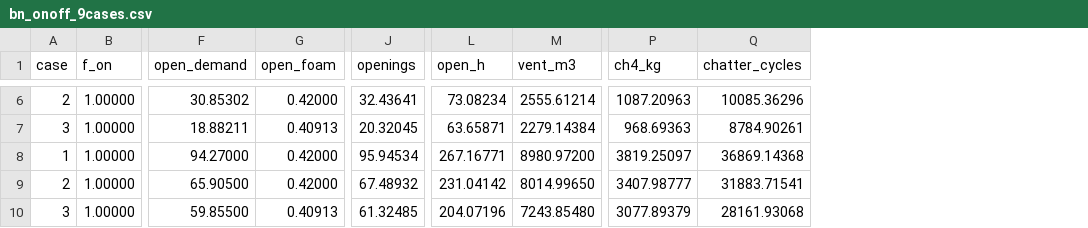
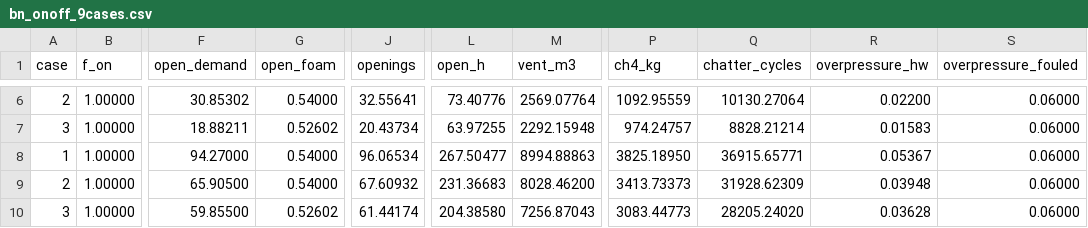
Before and after one commit to drinkgarlic/biogas-pvrv-BN, a CSV file: results/bayesian_network/bn_onoff_9cases.csv, drawn as a sheet; only a part is shown, gaps mark what is left out; the diff covers the shown part only; the diff names each change by its address in the sheet, - before the commit and + after, or states it on an @@ line.

```diff
--- a/results/bayesian_network/bn_onoff_9cases.csv
+++ b/results/bayesian_network/bn_onoff_9cases.csv
+column R (overpressure_hw), rows 6-10: 0.02200 | 0.01583 | 0.05367 | 0.03948 | 0.03628
+column S (overpressure_fouled), rows 6-10: all 0.06000
-G6 (open_foam): 0.42000
+G6 (open_foam): 0.54000
-J6 (openings): 32.43641
+J6 (openings): 32.55641
-L6 (open_h): 73.08234
+L6 (open_h): 73.40776
-M6 (vent_m3): 2555.61214
+M6 (vent_m3): 2569.07764
-P6 (ch4_kg): 1087.20963
+P6 (ch4_kg): 1092.95559
-Q6 (chatter_cycles): 10085.36296
+Q6 (chatter_cycles): 10130.27064
-G7 (open_foam): 0.40913
+G7 (open_foam): 0.52602
-J7 (openings): 20.32045
+J7 (openings): 20.43734
-L7 (open_h): 63.65871
+L7 (open_h): 63.97255
-M7 (vent_m3): 2279.14384
+M7 (vent_m3): 2292.15948
-P7 (ch4_kg): 968.69363
+P7 (ch4_kg): 974.24757
-Q7 (chatter_cycles): 8784.90261
+Q7 (chatter_cycles): 8828.21214
-G8:G9 (open_foam): 0.42000
+G8:G9 (open_foam): 0.54000
-J8 (openings): 95.94534
+J8 (openings): 96.06534
-L8 (open_h): 267.16771
+L8 (open_h): 267.50477
-M8 (vent_m3): 8980.97200
+M8 (vent_m3): 8994.88863
-P8 (ch4_kg): 3819.25097
+P8 (ch4_kg): 3825.18950
-Q8 (chatter_cycles): 36869.14368
+Q8 (chatter_cycles): 36915.65771
-J9 (openings): 67.48932
+J9 (openings): 67.60932
-L9 (open_h): 231.04142
+L9 (open_h): 231.36683
-M9 (vent_m3): 8014.99650
+M9 (vent_m3): 8028.46200
-P9 (ch4_kg): 3407.98777
+P9 (ch4_kg): 3413.73373
-Q9 (chatter_cycles): 31883.71541
+Q9 (chatter_cycles): 31928.62309
-G10 (open_foam): 0.40913
+G10 (open_foam): 0.52602
-J10 (openings): 61.32485
+J10 (openings): 61.44174
-L10 (open_h): 204.07196
+L10 (open_h): 204.38580
-M10 (vent_m3): 7243.85480
+M10 (vent_m3): 7256.87043
-P10 (ch4_kg): 3077.89379
+P10 (ch4_kg): 3083.44773
-Q10 (chatter_cycles): 28161.93068
+Q10 (chatter_cycles): 28205.24020
```
Also changed, not shown: 154 edited cells elsewhere in this file, results/bayesian_network/bn_cpt_case1_f100_retry30.csv, results/bayesian_network/bn_optional_nodes.csv, 15 other files.
